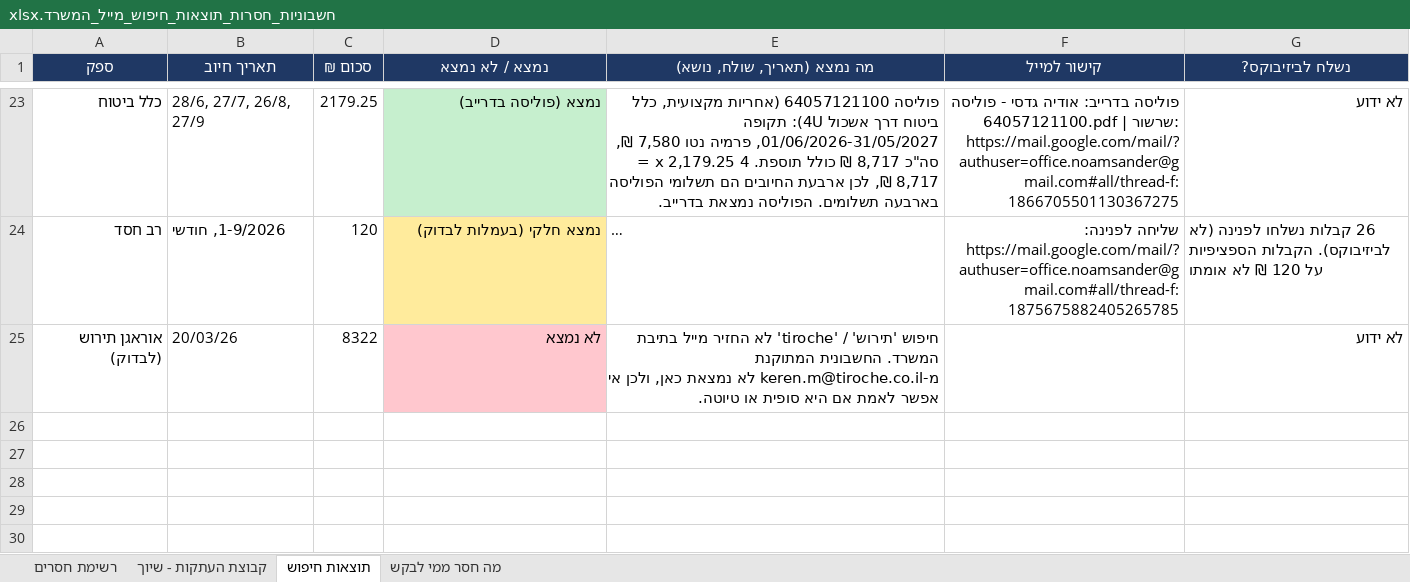
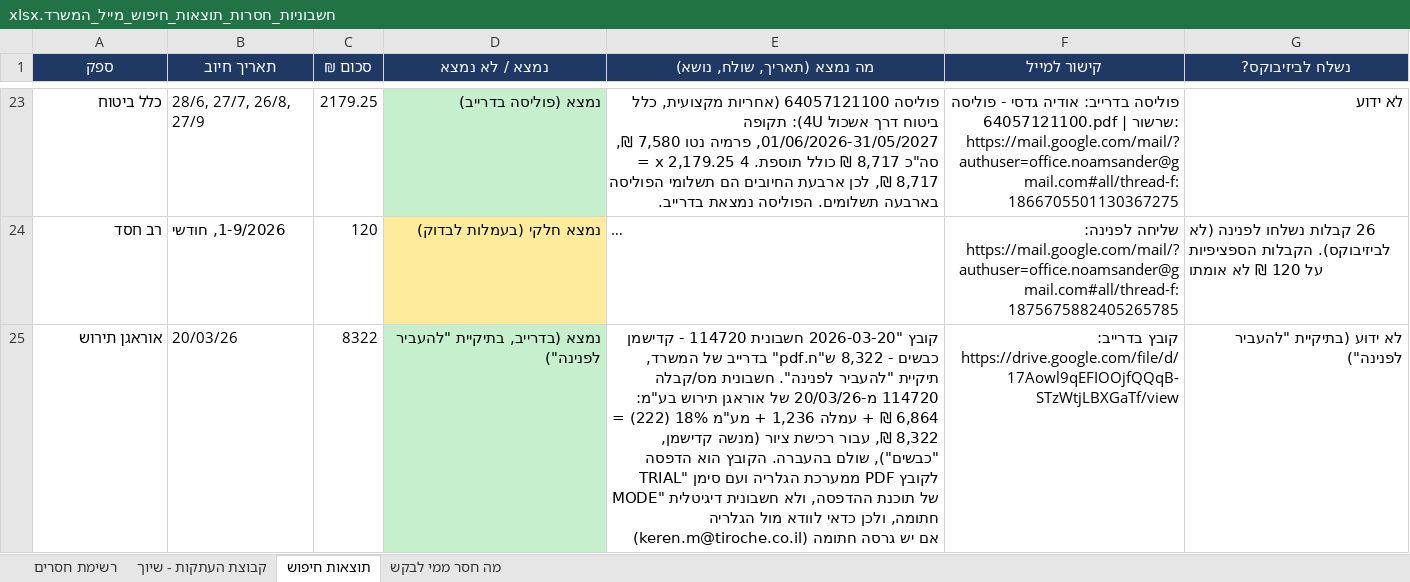
Before and after one commit to officenoamsander-hash/officenoamsander, an Excel workbook: output/חשבוניות_חסרות_תוצאות_חיפוש_מייל_המשרד.xlsx, sheet תוצאות חיפוש, drawn as a sheet; only a part is shown, gaps mark what is left out; long unchanged cells end in …; values as stored, in another font and other column widths than the file's, no borders; removed rows and columns are numbered as before the commit, all else as after; the diff names each change by its address in the sheet, - before the commit and + after, or states it on an @@ line.

```diff
--- a/output/חשבוניות_חסרות_תוצאות_חיפוש_מייל_המשרד.xlsx (sheet תוצאות חיפוש)
+++ b/output/חשבוניות_חסרות_תוצאות_חיפוש_מייל_המשרד.xlsx (sheet תוצאות חיפוש)
-row 25: אוראגן תירוש (לבדוק) | 20/03/26 | 8322 | לא נמצא | חיפוש 'תירוש' / 'tiroche' לא החזיר מייל בתיבת המשרד. החשבונית המתוקנת מ-keren.m@tiroche.co.il לא נמצאת כאן, ולכן אי אפשר לאמת אם היא סופית או טיוטה. |  | לא ידוע
+row 25: אוראגן תירוש | 20/03/26 | 8322 | נמצא (בדרייב, בתיקיית "להעביר לפנינה") | קובץ "2026-03-20 חשבונית 114720 - קדישמן כבשים - 8,322 ש"ח.pdf" בדרייב של המשרד, תיקיית "להעביר לפנינה". חשבונית מס/קבלה 114720 מ-20/03/26 של אוראגן תירוש בע"מ: 6,864 ₪ + עמלה 1,236 + מע"מ 18% (222) = 8,322 ₪, עבור רכישת ציור (מנשה קדישמן, "כבשים"), שולם בהעברה. הקובץ הוא הדפסה לקובץ PDF ממערכת הגלריה ועם סימן "TRIAL MODE" של תוכנת ההדפסה, ולא חשבונית דיגיטלית חתומה, ולכן כדאי לוודא מול הגלריה (keren.m@tiroche.co.il) אם יש גרסה חתומה | קובץ בדרייב: https://drive.google.com/file/d/17Aowl9qEFIOOjfQQqB-STzWtjLBXGaTf/view | לא ידוע (בתיקיית "להעביר לפנינה")
```
Also changed, not shown: sheet רשימת חסרים, 1 other file.
